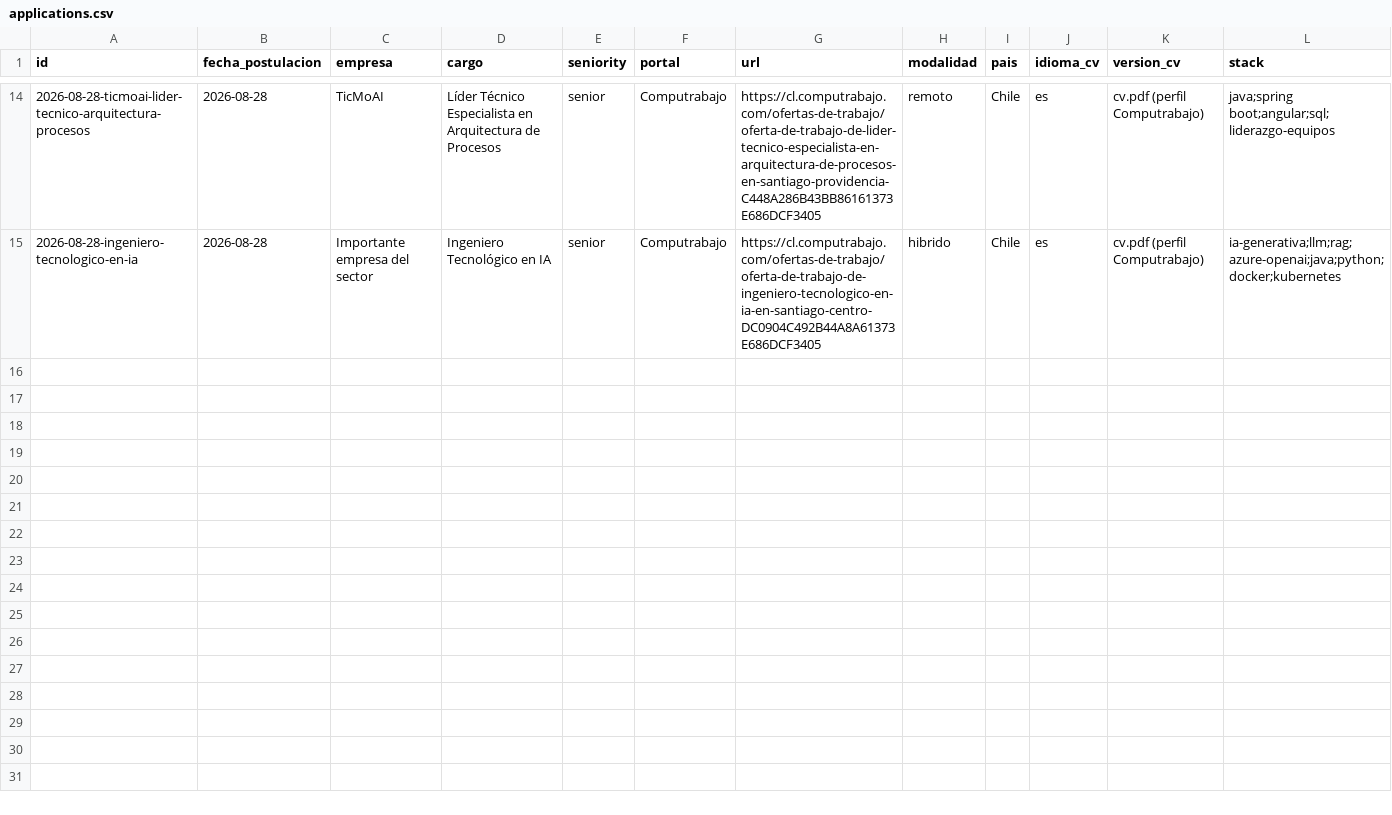
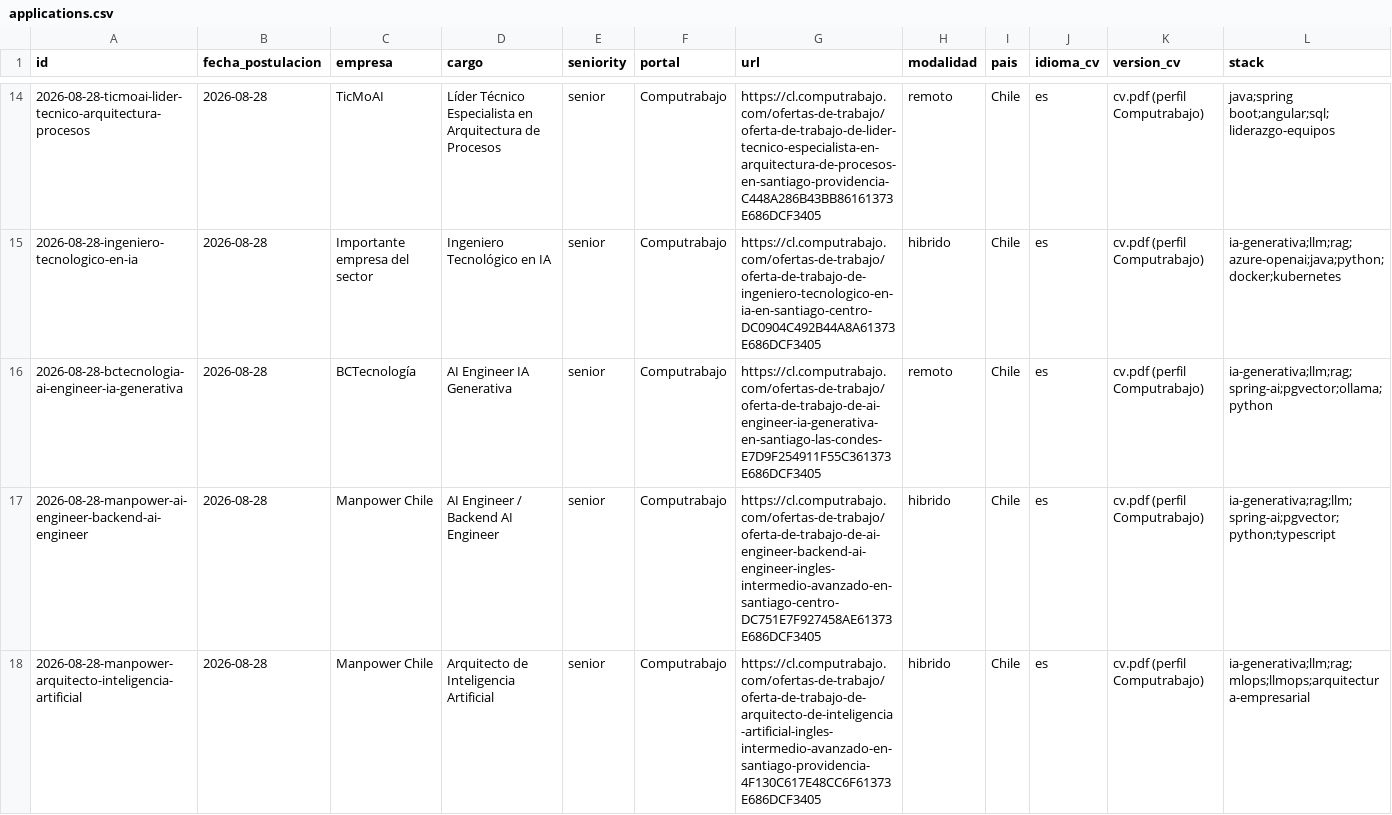
Before and after one commit to goviedodev/cv, a CSV file: proceso/data/applications.csv, drawn as a sheet; only a part is shown, gaps mark what is left out; rows hold the shown columns only; the diff names each change by its address in the sheet, - before the commit and + after, or states it on an @@ line.

```diff
--- a/proceso/data/applications.csv
+++ b/proceso/data/applications.csv
+row 16: 2026-08-28-bctecnologia-ai-engineer-ia-generativa | 2026-08-28 | BCTecnología | AI Engineer IA Generativa | senior | Computrabajo | https://cl.computrabajo.com/ofertas-de-trabajo/oferta-de-trabajo-de-ai-engineer-ia-generativa-en-santiago-las-condes-E7D9F254911F55C361373E686DCF3405 | remoto | Chile | es | cv.pdf (perfil Computrabajo) | ia-generativa;llm;rag;spring-ai;pgvector;ollama;python
+row 17: 2026-08-28-manpower-ai-engineer-backend-ai-engineer | 2026-08-28 | Manpower Chile | AI Engineer / Backend AI Engineer | senior | Computrabajo | https://cl.computrabajo.com/ofertas-de-trabajo/oferta-de-trabajo-de-ai-engineer-backend-ai-engineer-ingles-intermedio-avanzado-en-santiago-centro-DC751E7F927458AE61373E686DCF3405 | hibrido | Chile | es | cv.pdf (perfil Computrabajo) | ia-generativa;rag;llm;spring-ai;pgvector;python;typescript
+row 18: 2026-08-28-manpower-arquitecto-inteligencia-artificial | 2026-08-28 | Manpower Chile | Arquitecto de Inteligencia Artificial | senior | Computrabajo | https://cl.computrabajo.com/ofertas-de-trabajo/oferta-de-trabajo-de-arquitecto-de-inteligencia-artificial-ingles-intermedio-avanzado-en-santiago-providencia-4F130C617E48CC6F61373E686DCF3405 | hibrido | Chile | es | cv.pdf (perfil Computrabajo) | ia-generativa;llm;rag;mlops;llmops;arquitectura-empresarial
```
Also changed, not shown: proceso/data/events.csv.
